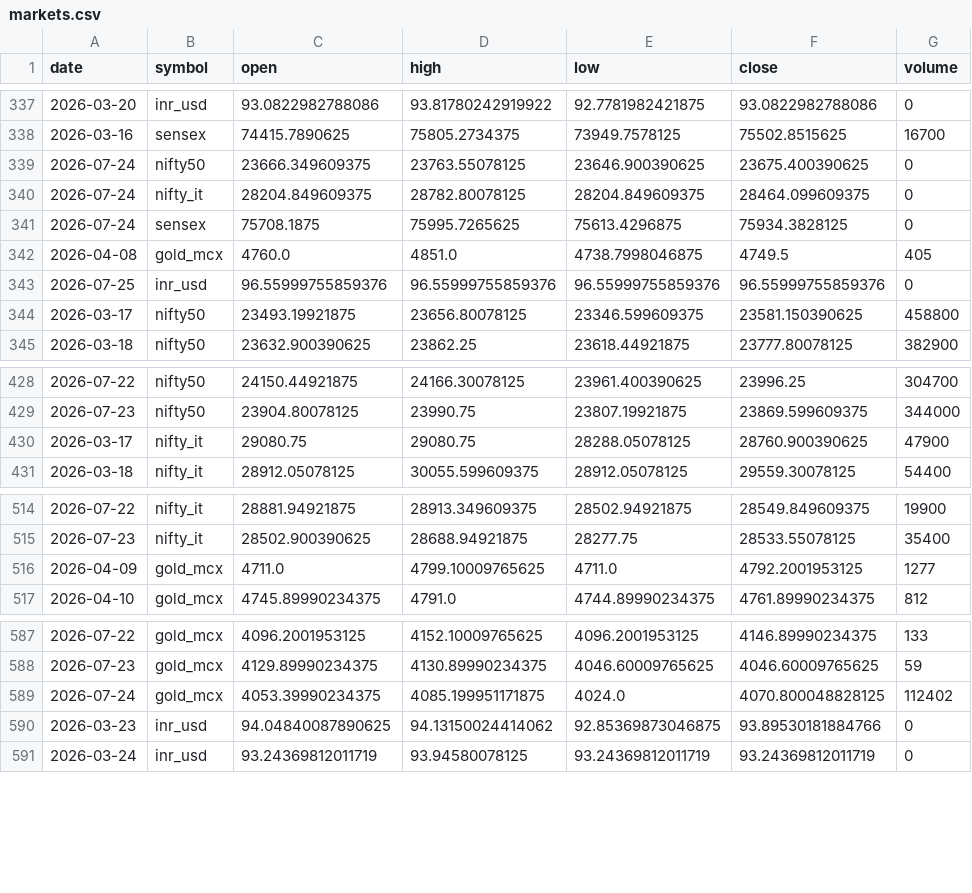
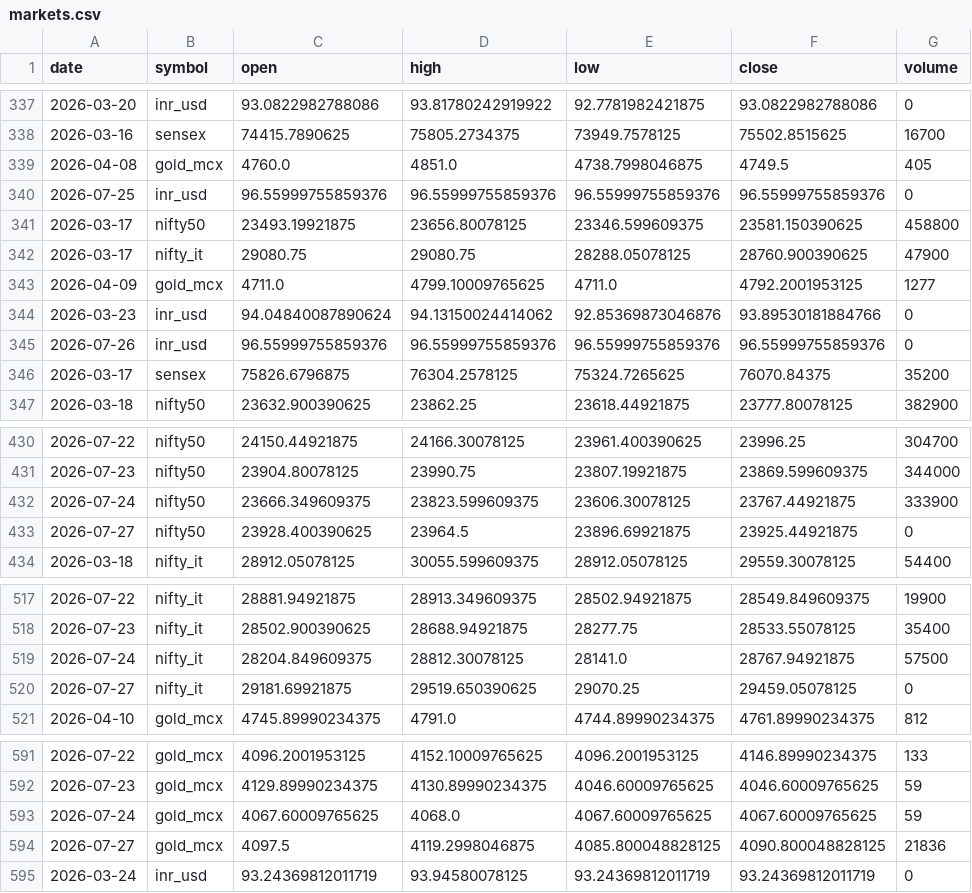
Before and after one commit to ImmadiVenkatesh/india-energy-dashboard, a CSV file: data/markets.csv, drawn as a sheet; only a part is shown, gaps mark what is left out; the diff covers the shown part only.

```diff
--- a/data/markets.csv
+++ b/data/markets.csv
@@ -338,5 +338,2 @@ date,symbol,open,high,low,close,volume
 2026-03-16,sensex,74415.7890625,75805.2734375,73949.7578125,75502.8515625,16700
-2026-07-24,nifty50,23666.349609375,23763.55078125,23646.900390625,23675.400390625,0
-2026-07-24,nifty_it,28204.849609375,28782.80078125,28204.849609375,28464.099609375,0
-2026-07-24,sensex,75708.1875,75995.7265625,75613.4296875,75934.3828125,0
 2026-04-08,gold_mcx,4760.0,4851.0,4738.7998046875,4749.5,405
@@ -344,2 +341,7 @@ date,symbol,open,high,low,close,volume
 2026-03-17,nifty50,23493.19921875,23656.80078125,23346.599609375,23581.150390625,458800
+2026-03-17,nifty_it,29080.75,29080.75,28288.05078125,28760.900390625,47900
+2026-04-09,gold_mcx,4711.0,4799.10009765625,4711.0,4792.2001953125,1277
+2026-03-23,inr_usd,94.04840087890624,94.13150024414062,92.85369873046876,93.89530181884766,0
+2026-07-26,inr_usd,96.55999755859376,96.55999755859376,96.55999755859376,96.55999755859376,0
+2026-03-17,sensex,75826.6796875,76304.2578125,75324.7265625,76070.84375,35200
 2026-03-18,nifty50,23632.900390625,23862.25,23618.44921875,23777.80078125,382900
@@ -429,3 +431,4 @@ date,symbol,open,high,low,close,volume
 2026-07-23,nifty50,23904.80078125,23990.75,23807.19921875,23869.599609375,344000
-2026-03-17,nifty_it,29080.75,29080.75,28288.05078125,28760.900390625,47900
+2026-07-24,nifty50,23666.349609375,23823.599609375,23606.30078125,23767.44921875,333900
+2026-07-27,nifty50,23928.400390625,23964.5,23896.69921875,23925.44921875,0
 2026-03-18,nifty_it,28912.05078125,30055.599609375,28912.05078125,29559.30078125,54400
@@ -515,3 +518,4 @@ date,symbol,open,high,low,close,volume
 2026-07-23,nifty_it,28502.900390625,28688.94921875,28277.75,28533.55078125,35400
-2026-04-09,gold_mcx,4711.0,4799.10009765625,4711.0,4792.2001953125,1277
+2026-07-24,nifty_it,28204.849609375,28812.30078125,28141.0,28767.94921875,57500
+2026-07-27,nifty_it,29181.69921875,29519.650390625,29070.25,29459.05078125,0
 2026-04-10,gold_mcx,4745.89990234375,4791.0,4744.89990234375,4761.89990234375,812
@@ -588,4 +592,4 @@ date,symbol,open,high,low,close,volume
 2026-07-23,gold_mcx,4129.89990234375,4130.89990234375,4046.60009765625,4046.60009765625,59
-2026-07-24,gold_mcx,4053.39990234375,4085.199951171875,4024.0,4070.800048828125,112402
-2026-03-23,inr_usd,94.04840087890625,94.13150024414062,92.85369873046875,93.89530181884766,0
+2026-07-24,gold_mcx,4067.60009765625,4068.0,4067.60009765625,4067.60009765625,59
+2026-07-27,gold_mcx,4097.5,4119.2998046875,4085.800048828125,4090.800048828125,21836
 2026-03-24,inr_usd,93.24369812011719,93.94580078125,93.24369812011719,93.24369812011719,0
```
Also changed, not shown: 2 added rows and 3 edited cells elsewhere in this file, data/crude_benchmarks.csv, data/spr_history.csv, 7 other files.
